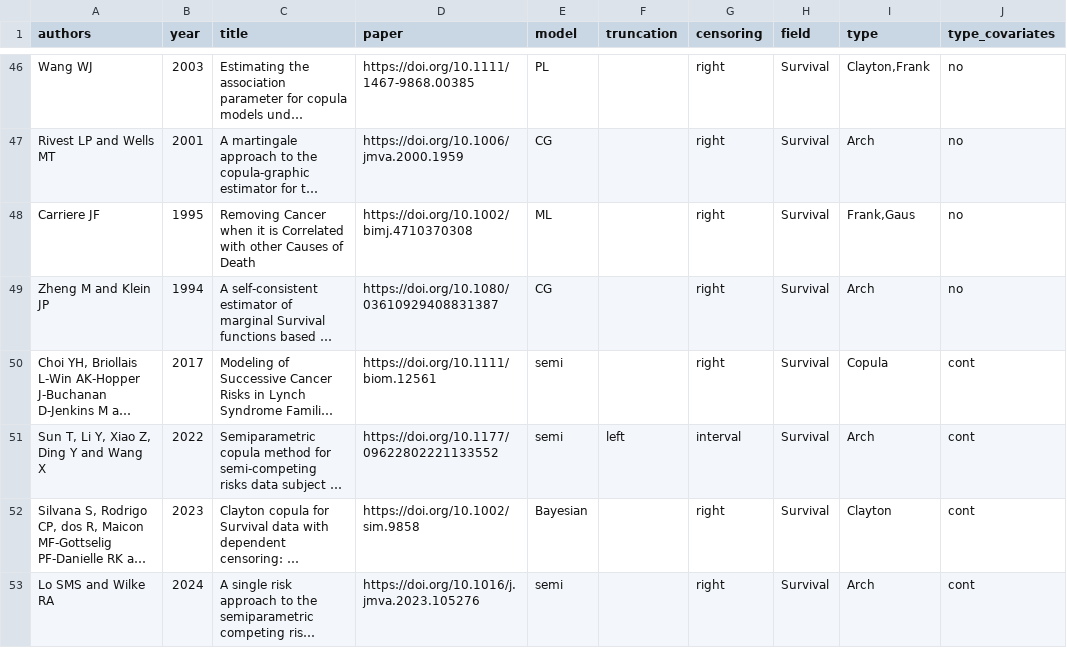
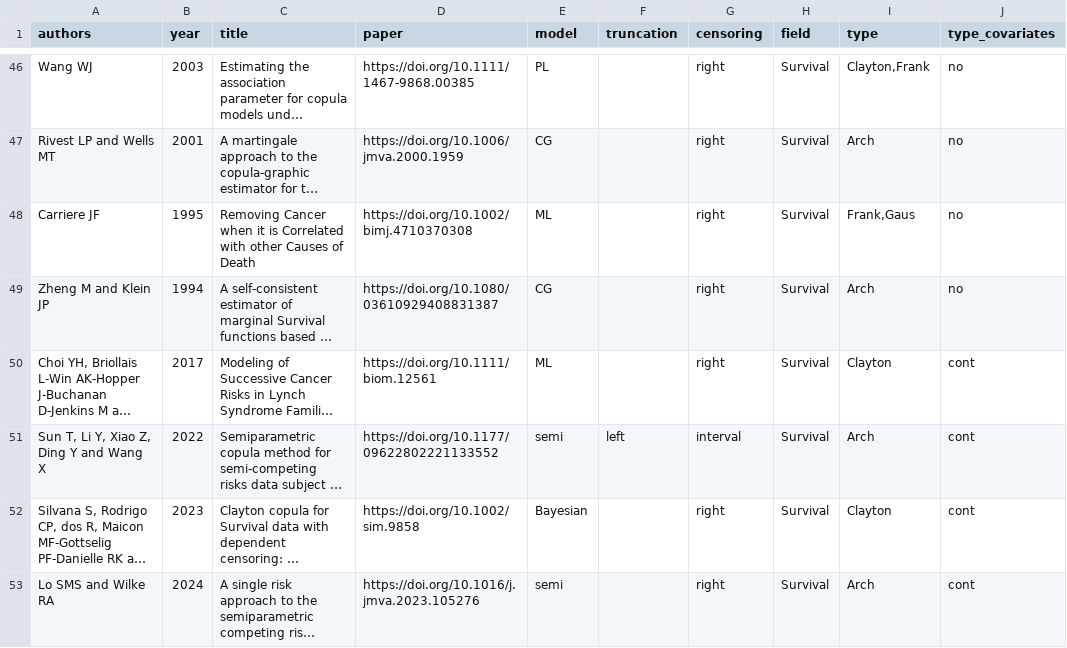
Before and after one commit to jmajakwara/Copula-CR, a CSV file: table.csv, drawn as a sheet; only a part is shown, gaps mark what is left out; long unchanged cells end in …; the diff names each change by its address in the sheet, - before the commit and + after, or states it on an @@ line.

Commit message:
Update table_L50.csv

```diff
--- a/table.csv
+++ b/table.csv
-E50 (model): semi
+E50 (model): ML
-I50 (type): Copula
+I50 (type): Clayton
```
